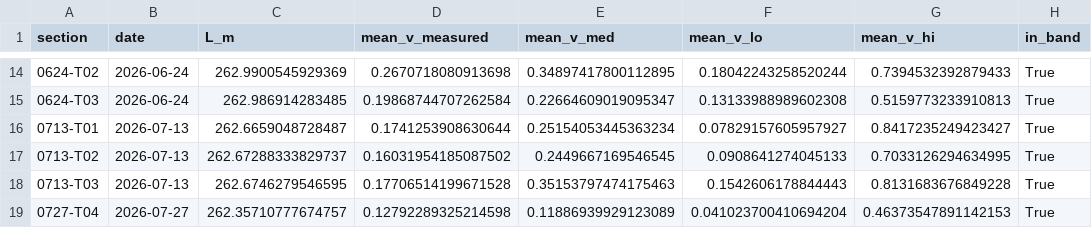
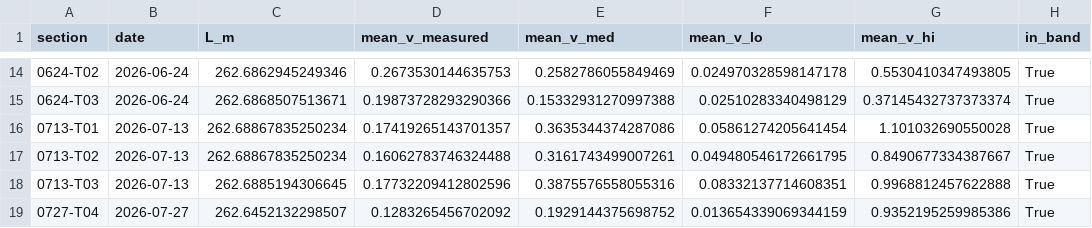
Before and after one commit to kLabUM/ecologyThresholds_gp, a CSV file: reach_velocity/data_clean/reach_Upper_section_coverage.csv, drawn as a sheet; only a part is shown, gaps mark what is left out; the diff covers the shown part only.

```diff
--- a/reach_velocity/data_clean/reach_Upper_section_coverage.csv
+++ b/reach_velocity/data_clean/reach_Upper_section_coverage.csv
@@ -14,6 +14,6 @@ section,date,L_m,mean_v_measured,mean_v_med,mean_v_lo,mean_v_hi,in_band
-0624-T02,2026-06-24,262.9900545929369,0.2670718080913698,0.34897417800112895,0.18042243258520244,0.7394532392879433,True
-0624-T03,2026-06-24,262.986914283485,0.19868744707262584,0.22664609019095347,0.13133988989602308,0.5159773233910813,True
-0713-T01,2026-07-13,262.6659048728487,0.1741253908630644,0.25154053445363234,0.07829157605957927,0.8417235249423427,True
-0713-T02,2026-07-13,262.67288333829737,0.16031954185087502,0.2449667169546545,0.0908641274045133,0.7033126294634995,True
-0713-T03,2026-07-13,262.6746279546595,0.17706514199671528,0.35153797474175463,0.1542606178844443,0.8131683676849228,True
-0727-T04,2026-07-27,262.35710777674757,0.12792289325214598,0.11886939929123089,0.041023700410694204,0.46373547891142153,True
+0624-T02,2026-06-24,262.6862945249346,0.2673530144635753,0.2582786055849469,0.024970328598147178,0.5530410347493805,True
+0624-T03,2026-06-24,262.6868507513671,0.19873728293290366,0.15332931270997388,0.02510283340498129,0.37145432737373374,True
+0713-T01,2026-07-13,262.68867835250234,0.17419265143701357,0.3635344374287086,0.05861274205641454,1.101032690550028,True
+0713-T02,2026-07-13,262.68867835250234,0.16062783746324488,0.3161743499007261,0.049480546172661795,0.8490677334387667,True
+0713-T03,2026-07-13,262.6885194306645,0.17732209412802596,0.3875576558055316,0.08332137714608351,0.9968812457622888,True
+0727-T04,2026-07-27,262.6452132298507,0.1283265456702092,0.1929144375698752,0.013654339069344159,0.9352195259985386,True
```
Also changed, not shown: 7 removed rows and 76 edited cells elsewhere in this file, reach_velocity/data_clean/reach_Upper_continuity.csv, reach_velocity/data_clean/reach_Upper_law_grid.csv, 20 other files.
